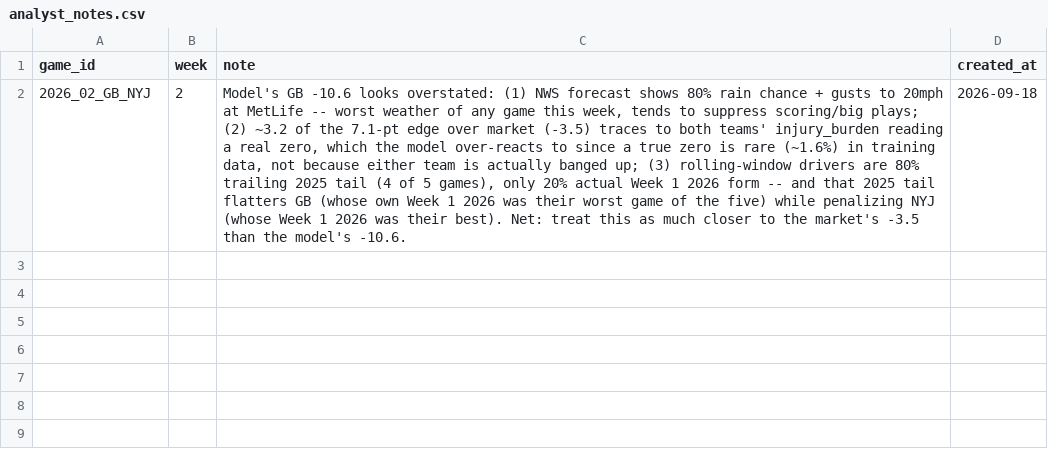
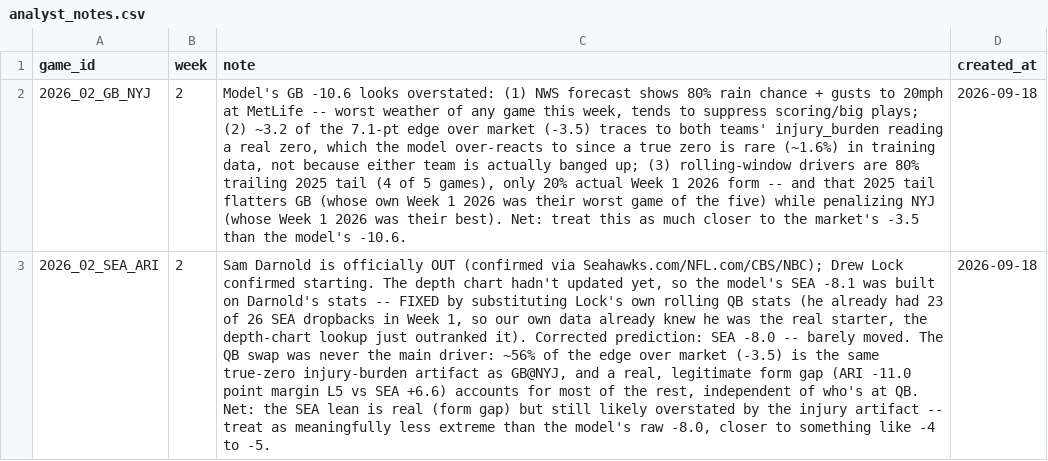
Before and after one commit to yangitangi/nfl-model, a CSV file: outputs/analyst_notes.csv, drawn as a sheet; the diff names each change by its address in the sheet, - before the commit and + after, or states it on an @@ line.

```diff
--- a/outputs/analyst_notes.csv
+++ b/outputs/analyst_notes.csv
+row 3: 2026_02_SEA_ARI | 2 | Sam Darnold is officially OUT (confirmed via Seahawks.com/NFL.com/CBS/NBC); Drew Lock confirmed starting. The depth chart hadn't updated yet, so the model's SEA -8.1 was built on Darnold's stats -- FIXED by substituting Lock's own rolling QB stats (he already had 23 of 26 SEA dropbacks in Week 1, so our own data already knew he was the real starter, the depth-chart lookup just outranked it). Corrected prediction: SEA -8.0 -- barely moved. The QB swap was never the main driver: ~56% of the edge over market (-3.5) is the same true-zero injury-burden artifact as GB@NYJ, and a real, legitimate form gap (ARI -11.0 point margin L5 vs SEA +6.6) accounts for most of the rest, independent of who's at QB. Net: the SEA lean is real (form gap) but still likely overstated by the injury artifact -- treat as meaningfully less extreme than the model's raw -8.0, closer to something like -4 to -5. | 2026-09-18
```
Also changed, not shown: 2 other files.
